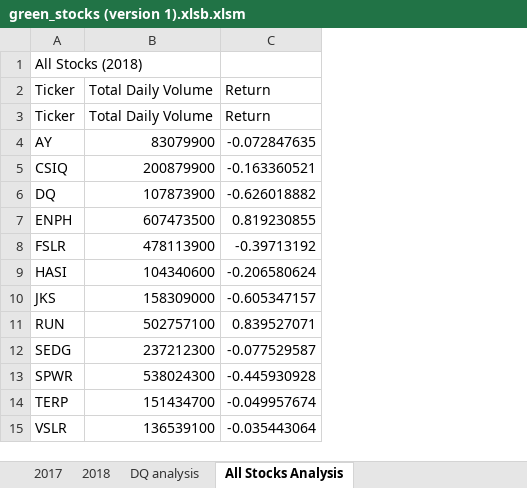
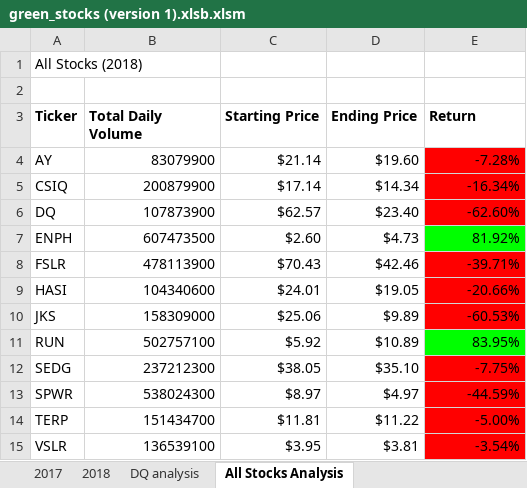
Before and after one commit to AbiE216/Stock-Analysis, an Excel workbook: green_stocks (version 1).xlsb.xlsm, sheet All Stocks Analysis, drawn as a sheet; values as stored, in another font and other column widths than the file's, no borders; charts and pictures not drawn; removed rows and columns are numbered as before the commit, all else as after; the diff names each change by its address in the sheet, - before the commit and + after, or states it on an @@ line.

Commit message:
Added buttons and analysis for all years

```diff
--- a/green_stocks (version 1).xlsb.xlsm (sheet All Stocks Analysis)
+++ b/green_stocks (version 1).xlsb.xlsm (sheet All Stocks Analysis)
+column C (Starting Price), rows 4-15: $21.14 | $17.14 | $62.57 | $2.60 | $70.43 | $24.01 | $25.06 | $5.92 | $38.05 | $8.97 | $11.81 | $3.95
+column D (Ending Price), rows 4-15: $19.60 | $14.34 | $23.40 | $4.73 | $42.46 | $19.05 | $9.89 | $10.89 | $35.10 | $4.97 | $11.22 | $3.81
+row 2: (empty)
-A3:B3 bold: off
+A3:B3 bold: on
-E3 bold: off
+E3 bold: on
-row 3: Ticker | Total Daily Volume | Return
-E4 (Return): -0.072847635
+E4 (Return): -7.28%
-E4:E6 fill: none
+E4:E6 fill: #FF0000
-E5 (Return): -0.163360521
+E5 (Return): -16.34%
-E6 (Return): -0.626018882
+E6 (Return): -62.60%
-E7 (Return): 0.819230855
+E7 (Return): 81.92%
-E7 fill: none
+E7 fill: #00FF00
-E8 (Return): -0.39713192
+E8 (Return): -39.71%
-E8:E10 fill: none
+E8:E10 fill: #FF0000
-E9 (Return): -0.206580624
+E9 (Return): -20.66%
-E10 (Return): -0.605347157
+E10 (Return): -60.53%
-E11 (Return): 0.839527071
+E11 (Return): 83.95%
-E11 fill: none
+E11 fill: #00FF00
-E12 (Return): -0.077529587
+E12 (Return): -7.75%
-E12:E15 fill: none
+E12:E15 fill: #FF0000
-E13 (Return): -0.445930928
+E13 (Return): -44.59%
-E14 (Return): -0.049957674
+E14 (Return): -5.00%
-E15 (Return): -0.035443064
+E15 (Return): -3.54%
```
Also changed, not shown: charts or pictures.
